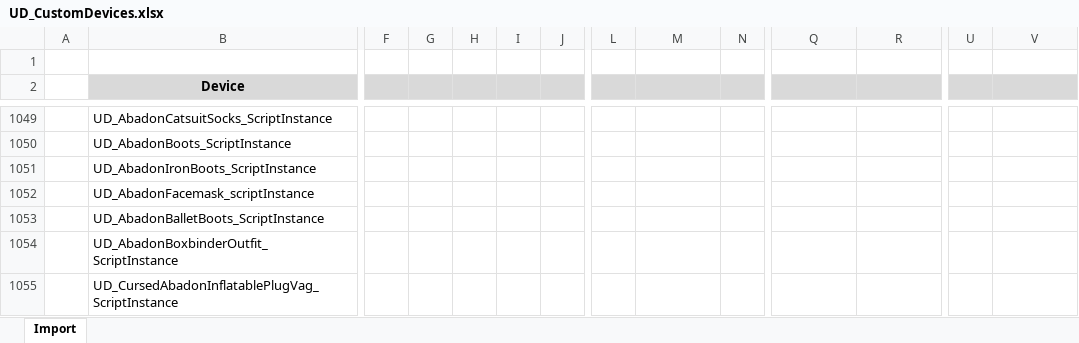
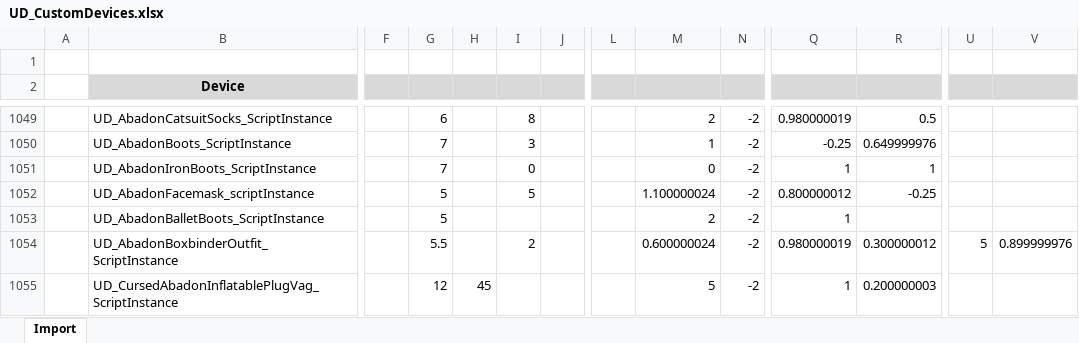
Before and after one commit to iiw2012/Synthesis.UDPatches, an Excel workbook: UD_CustomDevices.EspToExcel/Data/UD_CustomDevices.xlsx, sheet Import, drawn as a sheet; only a part is shown, gaps mark what is left out; values as stored, in another font and other column widths than the file's, no borders; the diff covers the shown part only; the diff names each change by its address in the sheet, - before the commit and + after, or states it on an @@ line.

```diff
--- a/UD_CustomDevices.EspToExcel/Data/UD_CustomDevices.xlsx (sheet Import)
+++ b/UD_CustomDevices.EspToExcel/Data/UD_CustomDevices.xlsx (sheet Import)
-G1049: (empty)
+G1049: 6
-I1049: (empty)
+I1049: 8
-M1049: (empty)
+M1049: 2
-N1049:N1055: (empty)
+N1049:N1055: -2
-Q1049: (empty)
+Q1049: 0.980000019
-R1049: (empty)
+R1049: 0.5
-G1050:G1051: (empty)
+G1050:G1051: 7
-I1050: (empty)
+I1050: 3
-M1050: (empty)
+M1050: 1
-Q1050: (empty)
+Q1050: -0.25
-R1050: (empty)
+R1050: 0.649999976
-I1051: (empty)
+I1051: 0
-M1051: (empty)
+M1051: 0
-Q1051: (empty)
+Q1051: 1
-R1051: (empty)
+R1051: 1
-G1052:G1053: (empty)
+G1052:G1053: 5
-I1052: (empty)
+I1052: 5
-M1052: (empty)
+M1052: 1.100000024
-Q1052: (empty)
+Q1052: 0.800000012
-R1052: (empty)
+R1052: -0.25
-M1053: (empty)
+M1053: 2
-Q1053: (empty)
+Q1053: 1
-G1054: (empty)
+G1054: 5.5
-I1054: (empty)
+I1054: 2
-M1054: (empty)
+M1054: 0.600000024
-Q1054: (empty)
+Q1054: 0.980000019
-R1054: (empty)
+R1054: 0.300000012
-U1054: (empty)
+U1054: 5
-V1054: (empty)
+V1054: 0.899999976
-G1055: (empty)
+G1055: 12
-H1055: (empty)
+H1055: 45
-M1055: (empty)
+M1055: 5
-Q1055: (empty)
+Q1055: 1
-R1055: (empty)
+R1055: 0.200000003
```
Also changed, not shown: 901 edited cells elsewhere in this sheet, UD_CustomDevices.EspToExcel/Data/UD_DevicesEmpty.xlsx, UD_Modifiers.ExcelToEsp/Data/UD_Modifiers.xlsx, 1 other file.
